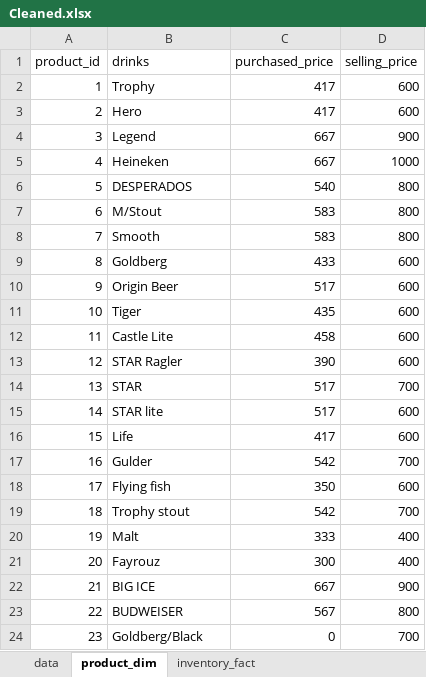
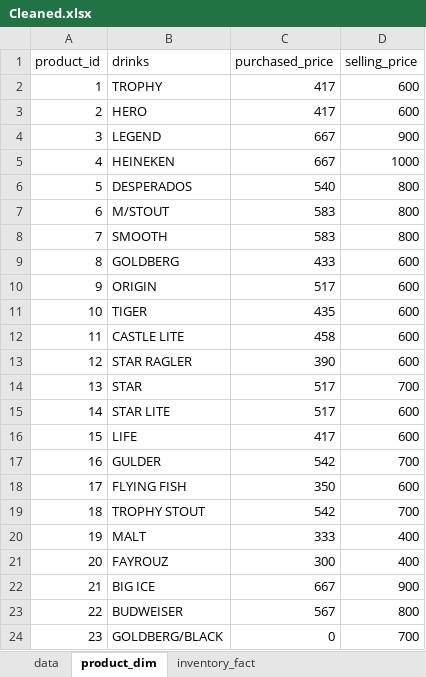
Before and after one commit to SzymonPatelski/SQL, an Excel workbook: Data/Cleaned.xlsx, sheet product_dim, drawn as a sheet; values as stored, in another font and other column widths than the file's, no borders; table styles not drawn; the diff names each change by its address in the sheet, - before the commit and + after, or states it on an @@ line.

```diff
--- a/Data/Cleaned.xlsx (sheet product_dim)
+++ b/Data/Cleaned.xlsx (sheet product_dim)
-B2 (drinks): Trophy
+B2 (drinks): TROPHY
-B3 (drinks): Hero
+B3 (drinks): HERO
-B4 (drinks): Legend
+B4 (drinks): LEGEND
-B5 (drinks): Heineken
+B5 (drinks): HEINEKEN
-B7 (drinks): M/Stout
+B7 (drinks): M/STOUT
-B8 (drinks): Smooth
+B8 (drinks): SMOOTH
-B9 (drinks): Goldberg
+B9 (drinks): GOLDBERG
-B10 (drinks): Origin Beer
+B10 (drinks): ORIGIN
-B11 (drinks): Tiger
+B11 (drinks): TIGER
-B12 (drinks): Castle Lite
+B12 (drinks): CASTLE LITE
-B13 (drinks): STAR Ragler
+B13 (drinks): STAR RAGLER
-B15 (drinks): STAR lite
+B15 (drinks): STAR LITE
-B16 (drinks): Life
+B16 (drinks): LIFE
-B17 (drinks): Gulder
+B17 (drinks): GULDER
-B18 (drinks): Flying fish
+B18 (drinks): FLYING FISH
-B19 (drinks): Trophy stout
+B19 (drinks): TROPHY STOUT
-B20 (drinks): Malt
+B20 (drinks): MALT
-B21 (drinks): Fayrouz
+B21 (drinks): FAYROUZ
-B24 (drinks): Goldberg/Black
+B24 (drinks): GOLDBERG/BLACK
```
Also changed, not shown: sheet data, 5 other files.
